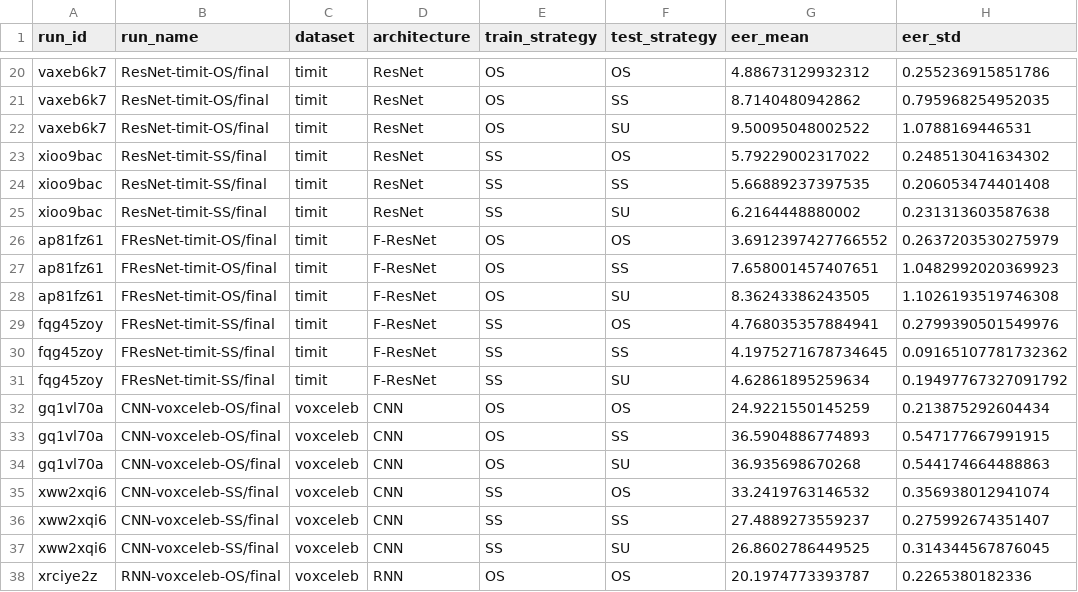
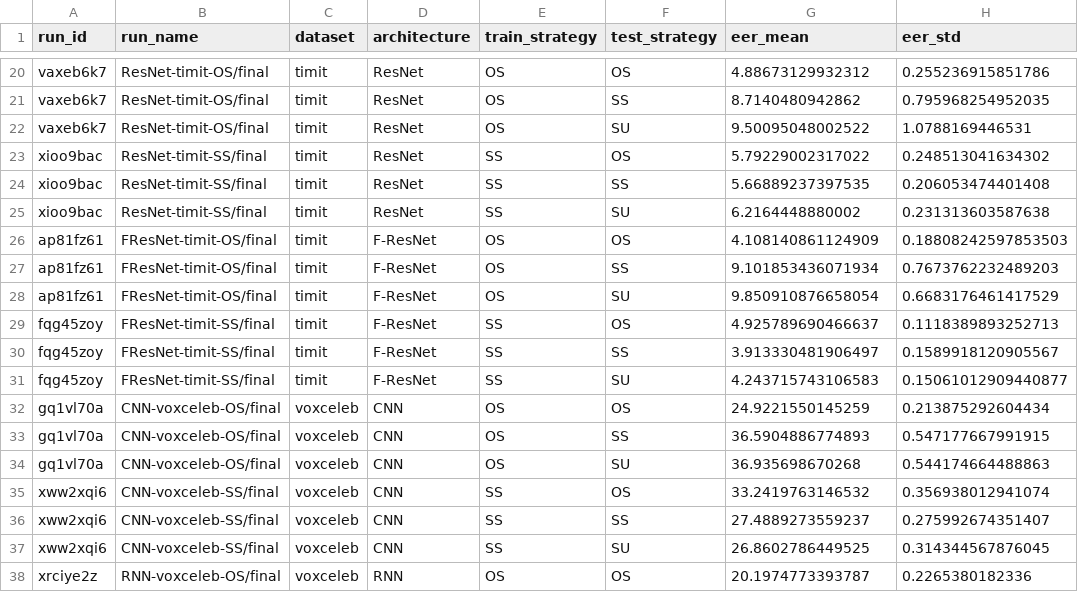
Before and after one commit to sage-diarization/Speaker-Recognition-Supra-Segmental-Temporal-Features, a CSV file: doc/reproduction/speaker-verification.csv, drawn as a sheet; only a part is shown, gaps mark what is left out.

```diff
--- a/doc/reproduction/speaker-verification.csv
+++ b/doc/reproduction/speaker-verification.csv
@@ -25,8 +25,8 @@ xioo9bac,ResNet-timit-SS/final,timit,ResNet,SS,SS,5.66889237397535,0.20605347440
 xioo9bac,ResNet-timit-SS/final,timit,ResNet,SS,SU,6.2164448880002,0.231313603587638
-ap81fz61,FResNet-timit-OS/final,timit,F-ResNet,OS,OS,3.6912397427766552,0.2637203530275979
-ap81fz61,FResNet-timit-OS/final,timit,F-ResNet,OS,SS,7.658001457407651,1.0482992020369923
-ap81fz61,FResNet-timit-OS/final,timit,F-ResNet,OS,SU,8.36243386243505,1.1026193519746308
-fqg45zoy,FResNet-timit-SS/final,timit,F-ResNet,SS,OS,4.768035357884941,0.2799390501549976
-fqg45zoy,FResNet-timit-SS/final,timit,F-ResNet,SS,SS,4.1975271678734645,0.09165107781732362
-fqg45zoy,FResNet-timit-SS/final,timit,F-ResNet,SS,SU,4.62861895259634,0.19497767327091792
+ap81fz61,FResNet-timit-OS/final,timit,F-ResNet,OS,OS,4.108140861124909,0.18808242597853503
+ap81fz61,FResNet-timit-OS/final,timit,F-ResNet,OS,SS,9.101853436071934,0.7673762232489203
+ap81fz61,FResNet-timit-OS/final,timit,F-ResNet,OS,SU,9.850910876658054,0.6683176461417529
+fqg45zoy,FResNet-timit-SS/final,timit,F-ResNet,SS,OS,4.925789690466637,0.1118389893252713
+fqg45zoy,FResNet-timit-SS/final,timit,F-ResNet,SS,SS,3.913330481906497,0.1589918120905567
+fqg45zoy,FResNet-timit-SS/final,timit,F-ResNet,SS,SU,4.243715743106583,0.15061012909440877
 gq1vl70a,CNN-voxceleb-OS/final,voxceleb,CNN,OS,OS,24.9221550145259,0.213875292604434
```
Also changed, not shown: 1 other file.
